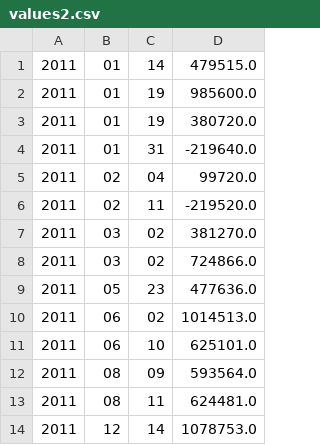
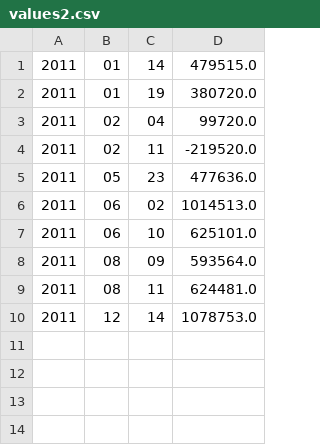
Before and after one commit to mfullen/computational_investing, a CSV file: part1/homework3/src/hw3/values2.csv, drawn as a sheet; the diff names each change by its address in the sheet, - before the commit and + after, or states it on an @@ line.

```diff
--- a/part1/homework3/src/hw3/values2.csv
+++ b/part1/homework3/src/hw3/values2.csv
-row 2: 2011 | 01 | 19 | 985600.0
-row 4: 2011 | 01 | 31 | -219640.0
-row 7: 2011 | 03 | 02 | 381270.0
-row 8: 2011 | 03 | 02 | 724866.0
```
Also changed, not shown: 2 other files.
